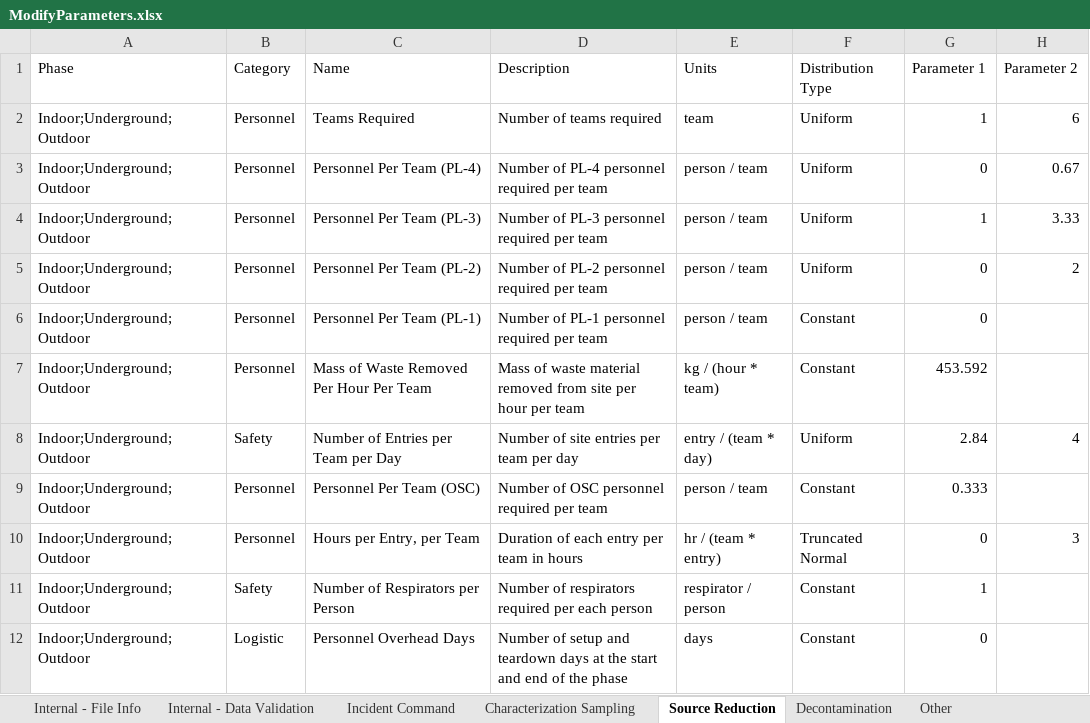
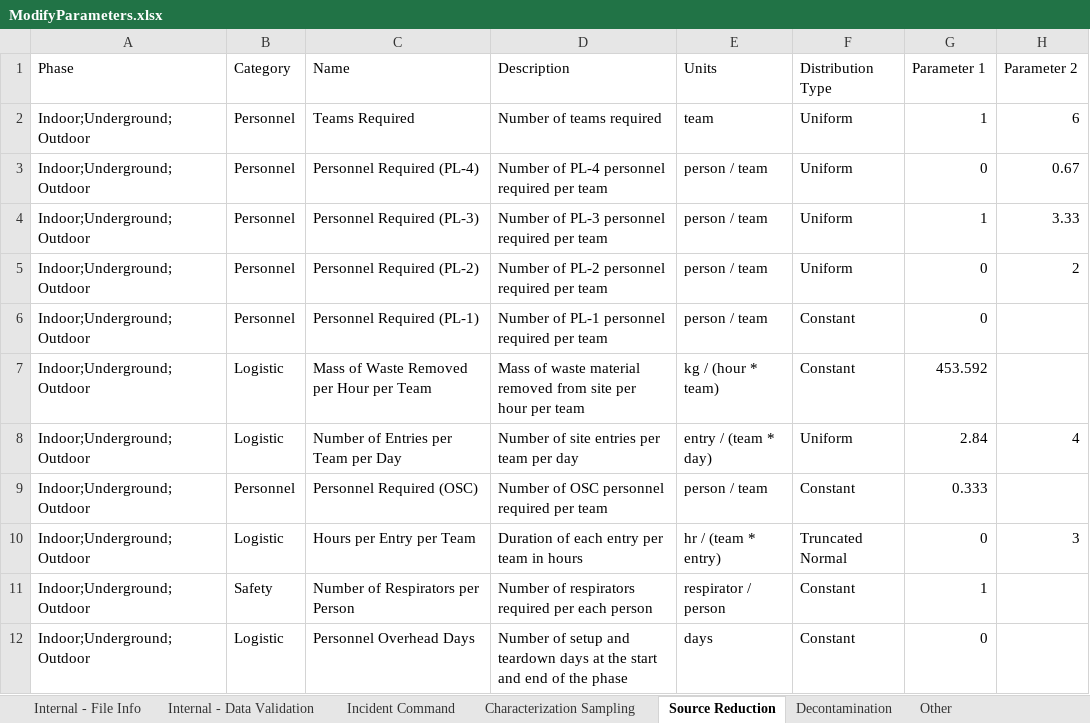
Before and after one commit to USEPA/EPADecon, an Excel workbook: InputFiles/ModifyParameters.xlsx, sheet Source Reduction, drawn as a sheet; only a part is shown; values as stored, in another font and other column widths than the file's, no borders; conditional formats and table styles not drawn; the diff names each change by its address in the sheet, - before the commit and + after, or states it on an @@ line.

```diff
--- a/InputFiles/ModifyParameters.xlsx (sheet Source Reduction)
+++ b/InputFiles/ModifyParameters.xlsx (sheet Source Reduction)
-C3 (Name): Personnel Per Team (PL-4)
+C3 (Name): Personnel Required (PL-4)
-C4 (Name): Personnel Per Team (PL-3)
+C4 (Name): Personnel Required (PL-3)
-C5 (Name): Personnel Per Team (PL-2)
+C5 (Name): Personnel Required (PL-2)
-C6 (Name): Personnel Per Team (PL-1)
+C6 (Name): Personnel Required (PL-1)
-B7 (Category): Personnel
+B7 (Category): Logistic
-C7 (Name): Mass of Waste Removed Per Hour Per Team
+C7 (Name): Mass of Waste Removed per Hour per Team
-B8 (Category): Safety
+B8 (Category): Logistic
-C9 (Name): Personnel Per Team (OSC)
+C9 (Name): Personnel Required (OSC)
-B10 (Category): Personnel
+B10 (Category): Logistic
-C10 (Name): Hours per Entry, per Team
+C10 (Name): Hours per Entry per Team
```
Also changed, not shown: sheet Decontamination, sheet Cost per Parameter, sheet Characterization Sampling.
